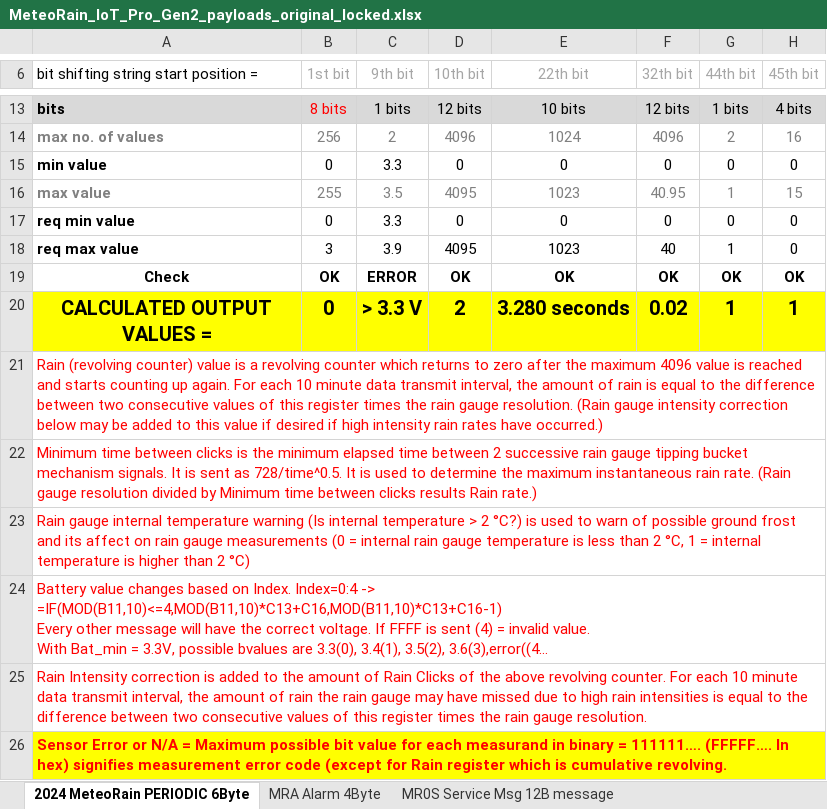
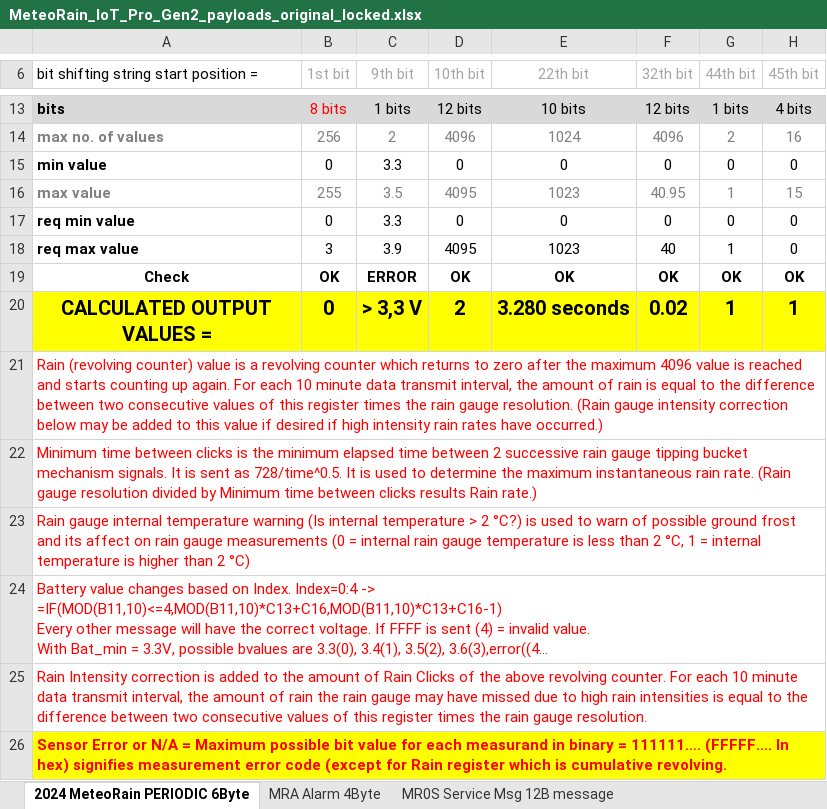
Before and after one commit to barani-design/P_SRC_device_decoders, an Excel workbook: Lora_and_SigFox_Devices/MeteoRain_IoT_Pro_Gen2/MeteoRain_IoT_Pro_Gen2_payloads_original_locked.xlsx, sheet 2024 MeteoRain PERIODIC 6Byte, drawn as a sheet; only a part is shown, gaps mark what is left out; long unchanged cells end in …; values as stored, in another font and other column widths than the file's, no borders; the diff names each change by its address in the sheet, - before the commit and + after, or states it on an @@ line.

Commit message:
Update MeteoRain_IoT_Pro_Gen2_payloads_original_locked.xlsx

```diff
--- a/Lora_and_SigFox_Devices/MeteoRain_IoT_Pro_Gen2/MeteoRain_IoT_Pro_Gen2_payloads_original_locked.xlsx (sheet 2024 MeteoRain PERIODIC 6Byte)
+++ b/Lora_and_SigFox_Devices/MeteoRain_IoT_Pro_Gen2/MeteoRain_IoT_Pro_Gen2_payloads_original_locked.xlsx (sheet 2024 MeteoRain PERIODIC 6Byte)
-C20 (9th bit): > 3.3 V
+C20 (9th bit): > 3,3 V
```
Also changed, not shown: other sheet tabs, charts or pictures.
